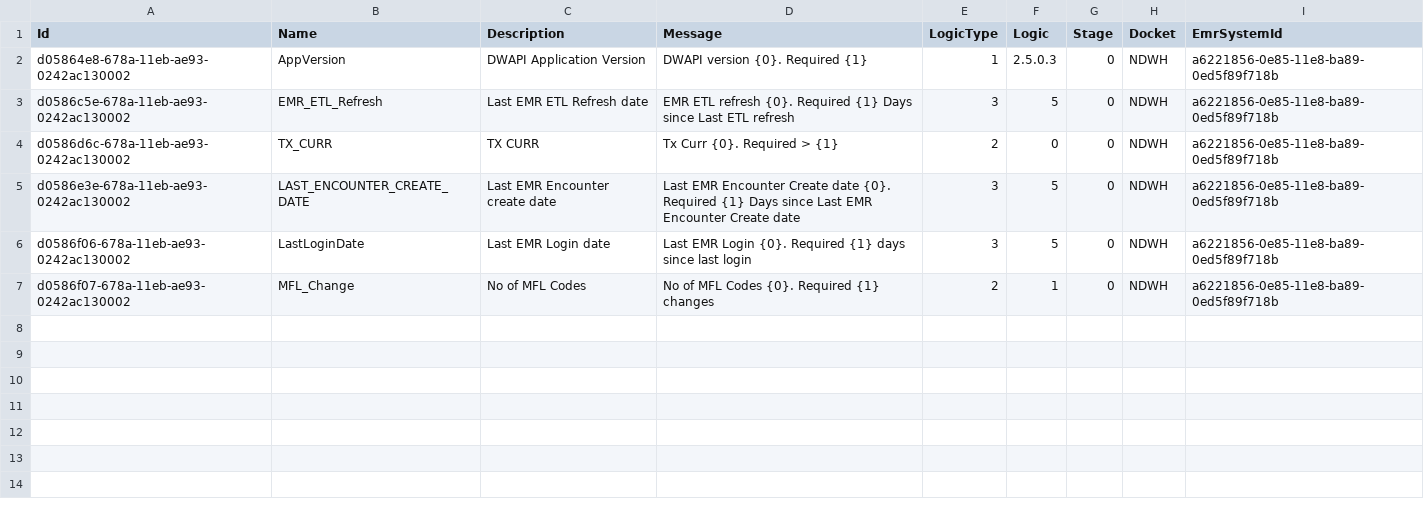
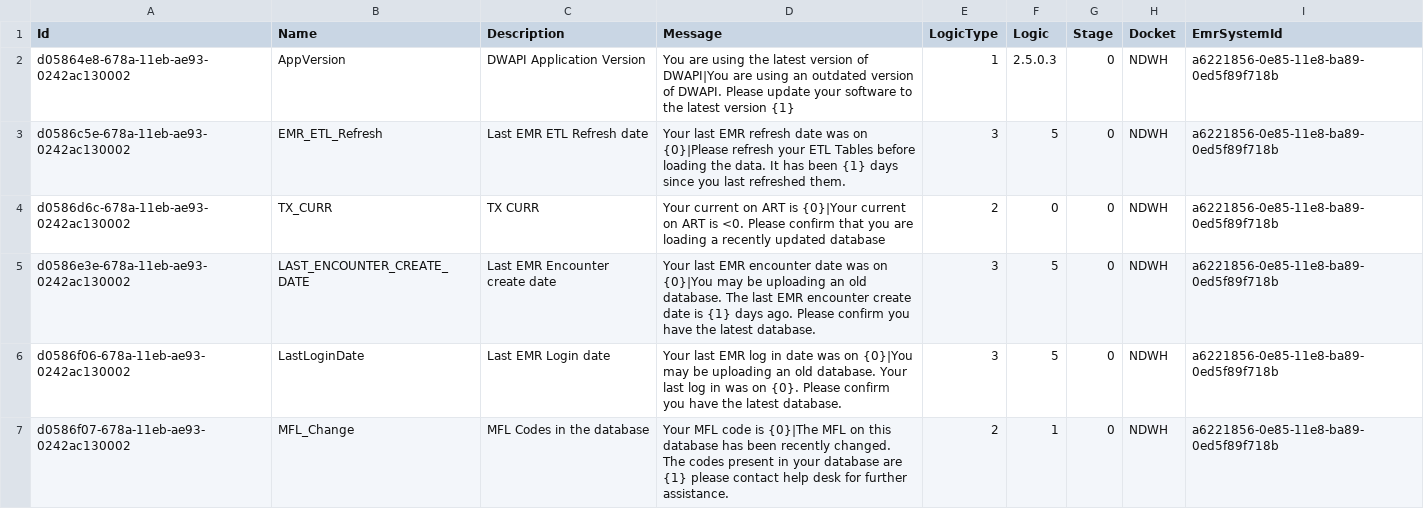
Before and after one commit to palladiumkenya/dwapi, a CSV file: src/Dwapi.SettingsManagement.Infrastructure/Seed/IntegrityChecks.csv, drawn as a sheet.

```diff
--- a/src/Dwapi.SettingsManagement.Infrastructure/Seed/IntegrityChecks.csv
+++ b/src/Dwapi.SettingsManagement.Infrastructure/Seed/IntegrityChecks.csv
@@ -1,7 +1,7 @@
 Id,Name,Description,Message,LogicType,Logic,Stage,Docket,EmrSystemId
-d05864e8-678a-11eb-ae93-0242ac130002,AppVersion,DWAPI Application Version,DWAPI version {0}. Required {1},1,2.5.0.3,0,NDWH,a6221856-0e85-11e8-ba89-0ed5f89f718b
-d0586c5e-678a-11eb-ae93-0242ac130002,EMR_ETL_Refresh,Last EMR ETL Refresh date,EMR ETL refresh {0}. Required {1} Days since Last ETL refresh,3,5,0,NDWH,a6221856-0e85-11e8-ba89-0ed5f89f718b
-d0586d6c-678a-11eb-ae93-0242ac130002,TX_CURR,TX CURR,Tx Curr {0}. Required > {1},2,0,0,NDWH,a6221856-0e85-11e8-ba89-0ed5f89f718b
-d0586e3e-678a-11eb-ae93-0242ac130002,LAST_ENCOUNTER_CREATE_DATE,Last EMR Encounter create date,Last EMR Encounter Create date {0}. Required {1} Days since Last EMR Encounter Create date,3,5,0,NDWH,a6221856-0e85-11e8-ba89-0ed5f89f718b
-d0586f06-678a-11eb-ae93-0242ac130002,LastLoginDate,Last EMR Login date,Last EMR Login {0}. Required {1} days since last login,3,5,0,NDWH,a6221856-0e85-11e8-ba89-0ed5f89f718b
-d0586f07-678a-11eb-ae93-0242ac130002,MFL_Change,No of MFL Codes,No of MFL Codes {0}. Required {1} changes,2,1,0,NDWH,a6221856-0e85-11e8-ba89-0ed5f89f718b
+d05864e8-678a-11eb-ae93-0242ac130002,AppVersion,DWAPI Application Version,You are using the latest version of DWAPI|You are using an outdated version of DWAPI. Please update your software to the latest version {1},1,2.5.0.3,0,NDWH,a6221856-0e85-11e8-ba89-0ed5f89f718b
+d0586c5e-678a-11eb-ae93-0242ac130002,EMR_ETL_Refresh,Last EMR ETL Refresh date,Your last EMR refresh date was on {0}|Please refresh your ETL Tables before loading the data. It has been {1} days since you last refreshed them.,3,5,0,NDWH,a6221856-0e85-11e8-ba89-0ed5f89f718b
+d0586d6c-678a-11eb-ae93-0242ac130002,TX_CURR,TX CURR,Your current on ART is {0}|Your current on ART is <0. Please confirm that you are loading a recently updated database,2,0,0,NDWH,a6221856-0e85-11e8-ba89-0ed5f89f718b
+d0586e3e-678a-11eb-ae93-0242ac130002,LAST_ENCOUNTER_CREATE_DATE,Last EMR Encounter create date,Your last EMR encounter date was on {0}|You may be uploading an old database. The last EMR encounter create date is {1} days ago. Please confirm you have the latest database. ,3,5,0,NDWH,a6221856-0e85-11e8-ba89-0ed5f89f718b
+d0586f06-678a-11eb-ae93-0242ac130002,LastLoginDate,Last EMR Login date,Your last EMR log in date was on {0}|You may be uploading an old database. Your last log in was on {0}. Please confirm you have the latest database.,3,5,0,NDWH,a6221856-0e85-11e8-ba89-0ed5f89f718b
+d0586f07-678a-11eb-ae93-0242ac130002,MFL_Change,MFL Codes in the database,Your MFL code is {0}|The MFL on this database has been recently changed. The codes present in your database are {1} please contact help desk for further assistance.,2,1,0,NDWH,a6221856-0e85-11e8-ba89-0ed5f89f718b
```
Also changed, not shown: 1 other file.
